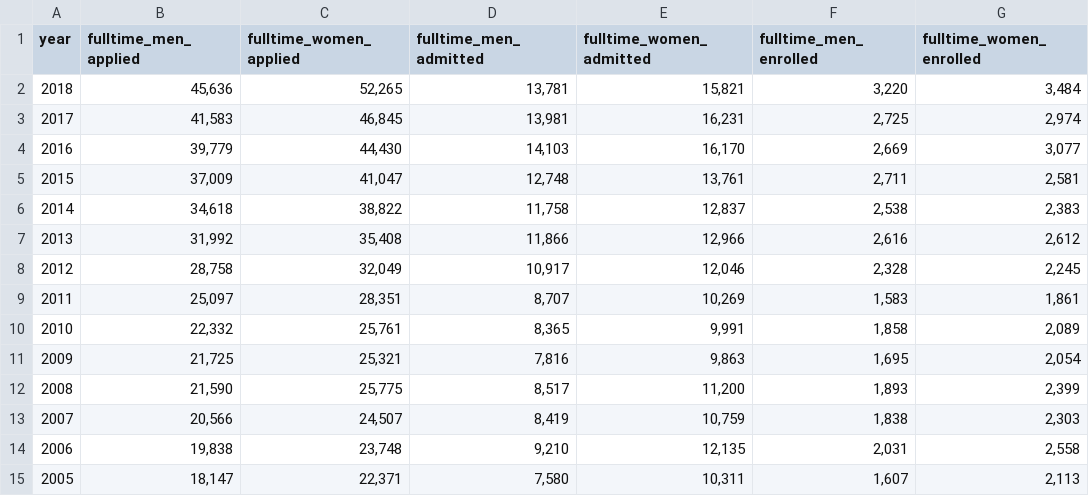
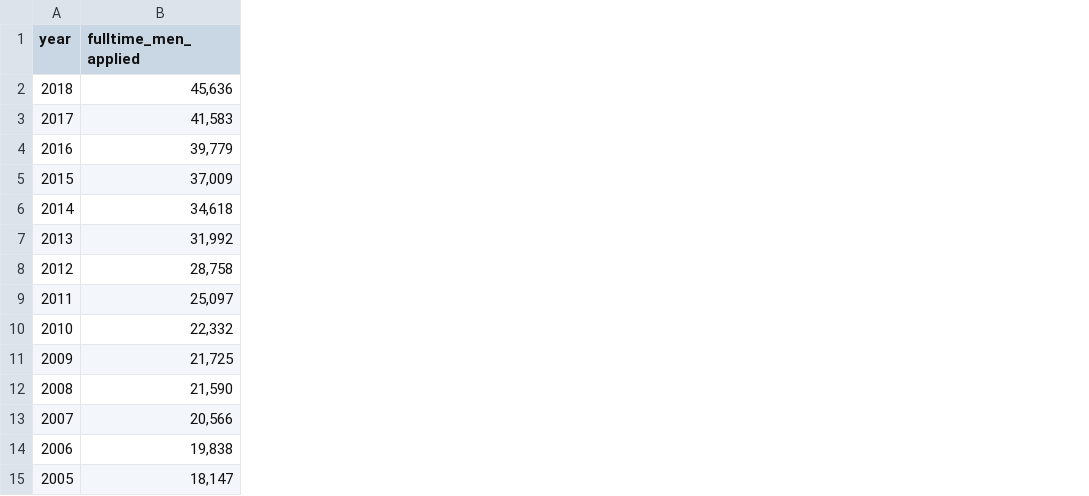
Before and after one commit to JennyLuc/cogs106, a CSV file: ucsd_cds_admission_data_2005_to_2018.csv, drawn as a sheet; the diff names each change by its address in the sheet, - before the commit and + after, or states it on an @@ line.

```diff
--- a/ucsd_cds_admission_data_2005_to_2018.csv
+++ b/ucsd_cds_admission_data_2005_to_2018.csv
-column C (fulltime_women_applied), rows 2-15: 52,265 | 46,845 | 44,430 | 41,047 | 38,822 | 35,408 | 32,049 | 28,351 | 25,761 | 25,321 | 25,775 | 24,507 | 23,748 | 22,371
-column D (fulltime_men_admitted), rows 2-15: 13,781 | 13,981 | 14,103 | 12,748 | 11,758 | 11,866 | 10,917 | 8,707 | 8,365 | 7,816 | 8,517 | 8,419 | 9,210 | 7,580
-column E (fulltime_women_admitted), rows 2-15: 15,821 | 16,231 | 16,170 | 13,761 | 12,837 | 12,966 | 12,046 | 10,269 | 9,991 | 9,863 | 11,200 | 10,759 | 12,135 | 10,311
-column F (fulltime_men_enrolled), rows 2-15: 3,220 | 2,725 | 2,669 | 2,711 | 2,538 | 2,616 | 2,328 | 1,583 | 1,858 | 1,695 | 1,893 | 1,838 | 2,031 | 1,607
-column G (fulltime_women_enrolled), rows 2-15: 3,484 | 2,974 | 3,077 | 2,581 | 2,383 | 2,612 | 2,245 | 1,861 | 2,089 | 2,054 | 2,399 | 2,303 | 2,558 | 2,113
```
Also changed, not shown: 2 other files.
